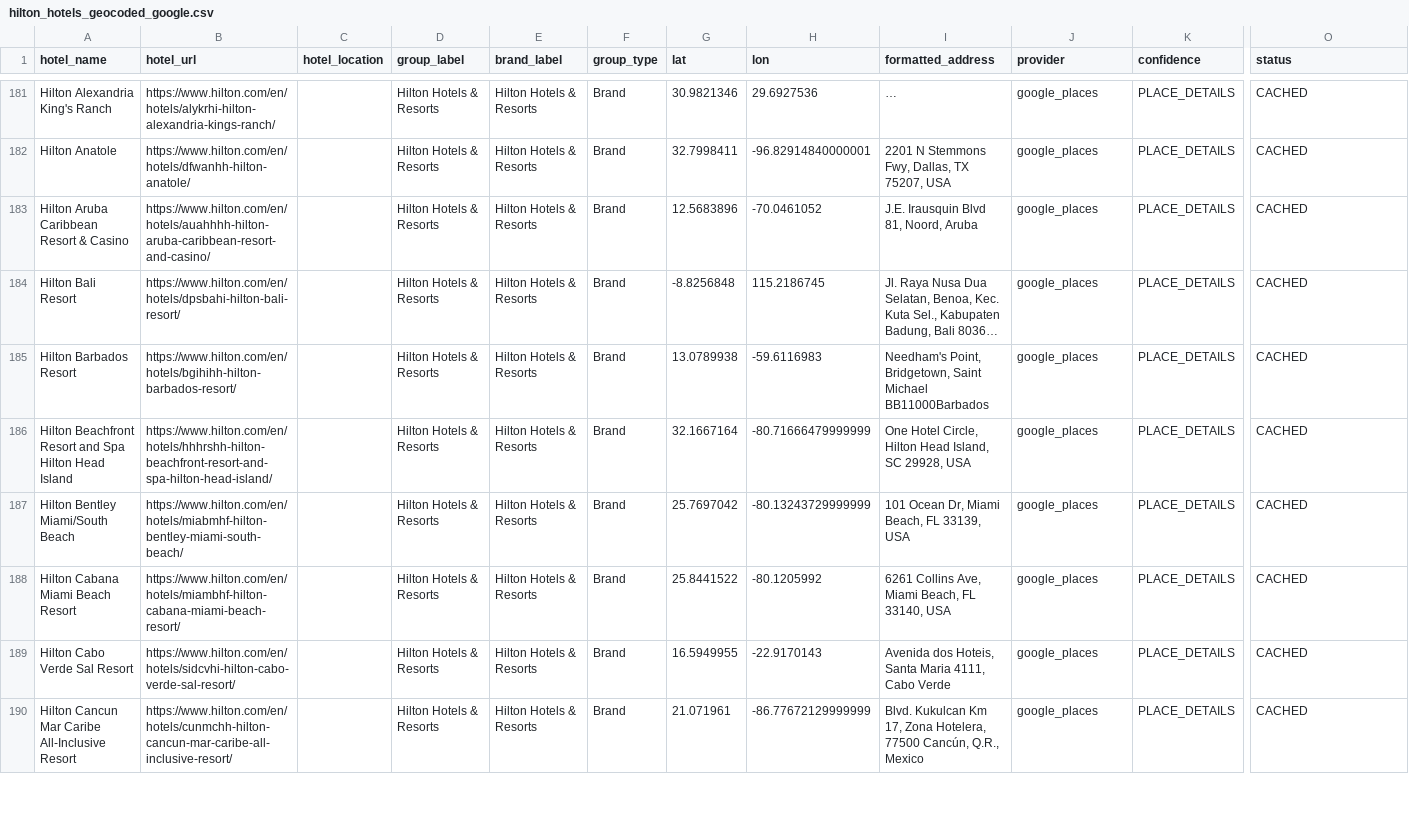
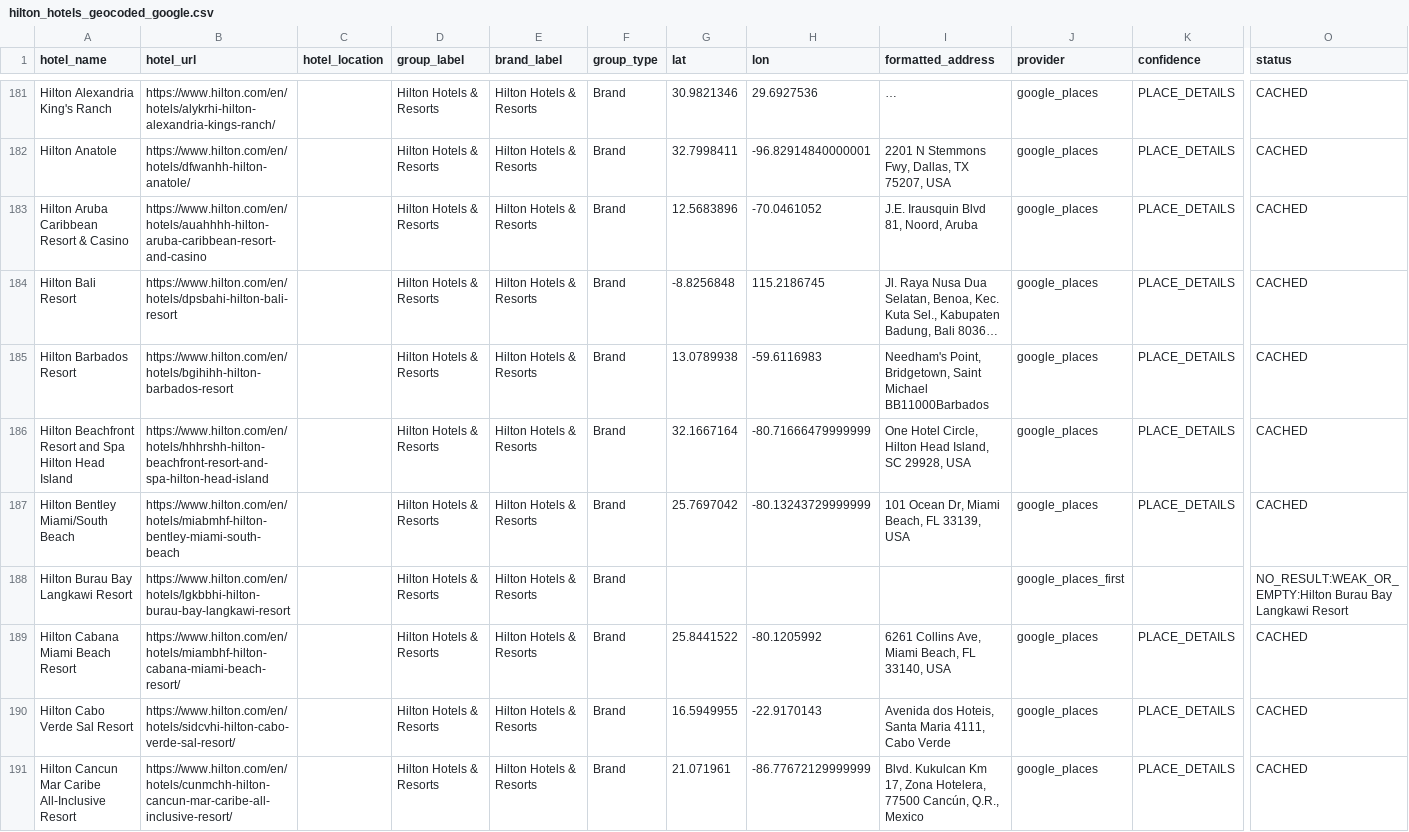
Before and after one commit to ZhengQ2/amex-hotel-credits, a CSV file: cache/hilton_hotels_geocoded_google.csv, drawn as a sheet; only a part is shown, gaps mark what is left out; long unchanged cells end in …; rows hold the shown columns only; the diff names each change by its address in the sheet, - before the commit and + after, or states it on an @@ line.

```diff
--- a/cache/hilton_hotels_geocoded_google.csv
+++ b/cache/hilton_hotels_geocoded_google.csv
-B183 (hotel_url): https://www.hilton.com/en/hotels/auahhhh-hilton-aruba-caribbean-resort-and-casino/
+B183 (hotel_url): https://www.hilton.com/en/hotels/auahhhh-hilton-aruba-caribbean-resort-and-casino
-B184 (hotel_url): https://www.hilton.com/en/hotels/dpsbahi-hilton-bali-resort/
+B184 (hotel_url): https://www.hilton.com/en/hotels/dpsbahi-hilton-bali-resort
-B185 (hotel_url): https://www.hilton.com/en/hotels/bgihihh-hilton-barbados-resort/
+B185 (hotel_url): https://www.hilton.com/en/hotels/bgihihh-hilton-barbados-resort
-B186 (hotel_url): https://www.hilton.com/en/hotels/hhhrshh-hilton-beachfront-resort-and-spa-hilton-head-island/
+B186 (hotel_url): https://www.hilton.com/en/hotels/hhhrshh-hilton-beachfront-resort-and-spa-hilton-head-island
-B187 (hotel_url): https://www.hilton.com/en/hotels/miabmhf-hilton-bentley-miami-south-beach/
+B187 (hotel_url): https://www.hilton.com/en/hotels/miabmhf-hilton-bentley-miami-south-beach
+row 188: Hilton Burau Bay Langkawi Resort | https://www.hilton.com/en/hotels/lgkbbhi-hilton-burau-bay-langkawi-resort |  | Hilton Hotels & Resorts | Hilton Hotels & Resorts | Brand |  |  |  | google_places_first |  | NO_RESULT:WEAK_OR_EMPTY:Hilton Burau Bay Langkawi Resort
```
Also changed, not shown: 1 other file.
